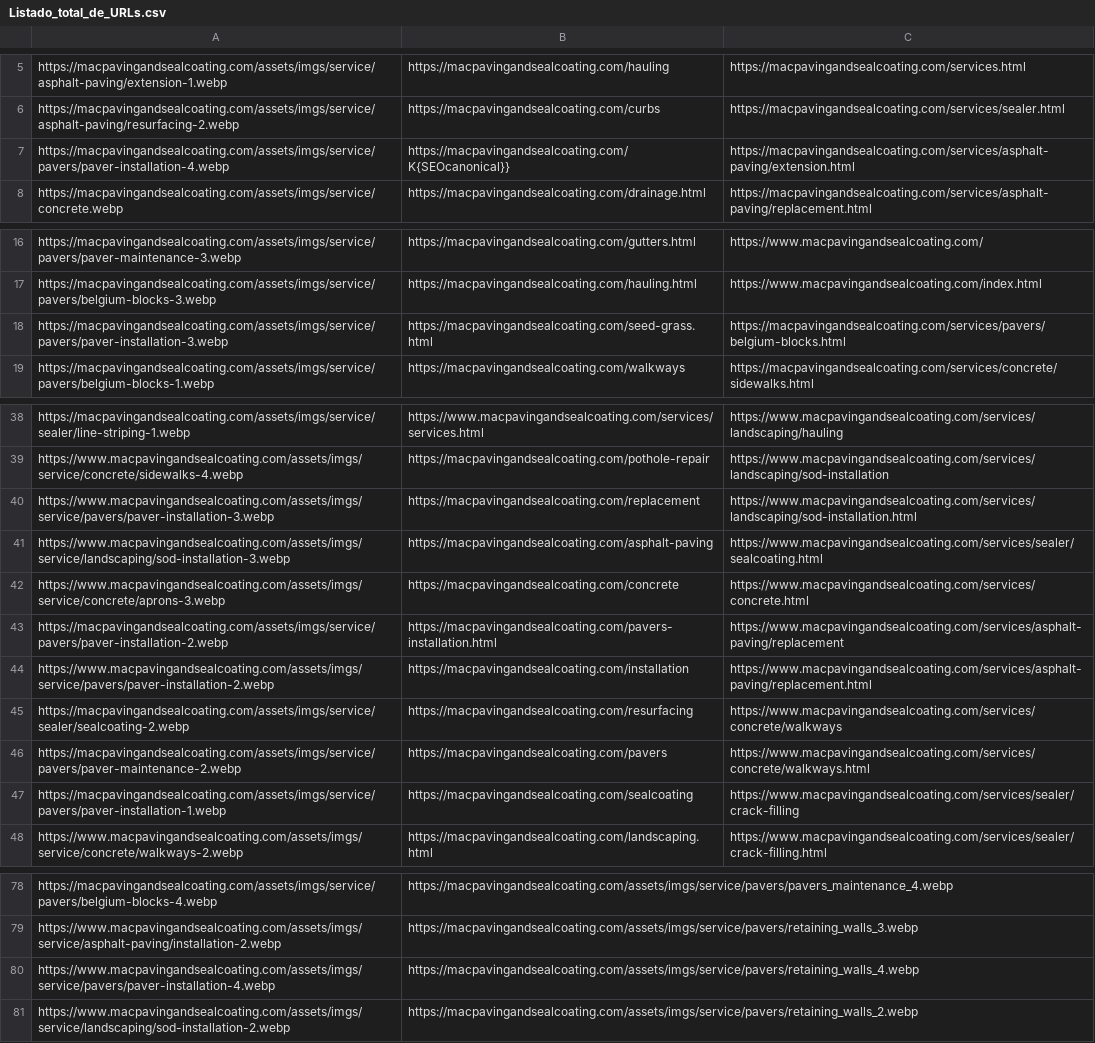
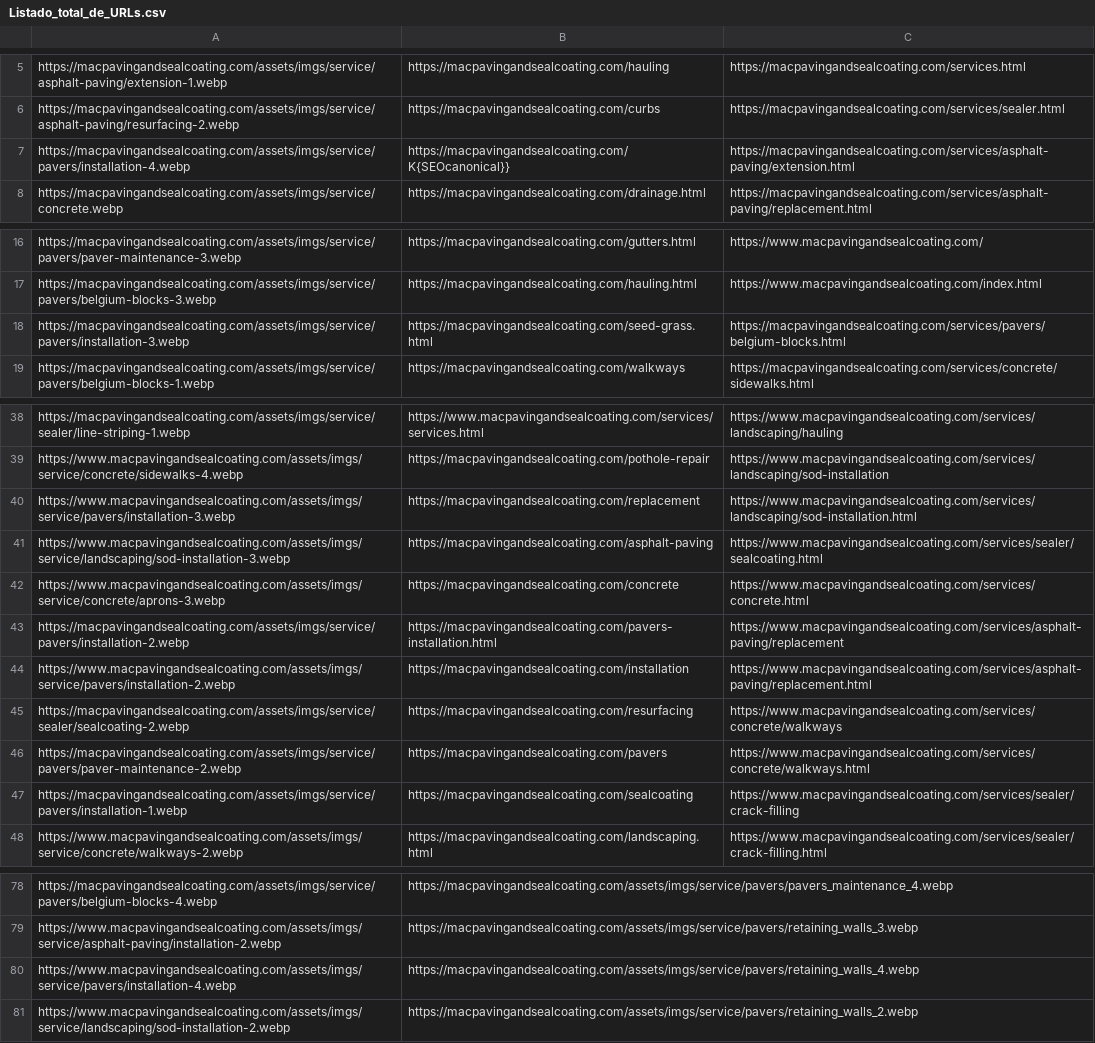
Before and after one commit to mtzdgtlab/MAC-Paving-and-Sealcoating-LLC-Site-2025, a CSV file: src/data/Listado_total_de_URLs.csv, drawn as a sheet; only a part is shown, gaps mark what is left out.

```diff
--- a/src/data/Listado_total_de_URLs.csv
+++ b/src/data/Listado_total_de_URLs.csv
@@ -6,3 +6,3 @@ https://macpavingandsealcoating.com/assets/imgs/service/asphalt-paving/extension
 https://macpavingandsealcoating.com/assets/imgs/service/asphalt-paving/resurfacing-2.webp,https://macpavingandsealcoating.com/curbs,https://macpavingandsealcoating.com/services/sealer.html
-https://macpavingandsealcoating.com/assets/imgs/service/pavers/paver-installation-4.webp,https://macpavingandsealcoating.com/K{SEOcanonical}},https://macpavingandsealcoating.com/services/asphalt-paving/extension.html
+https://macpavingandsealcoating.com/assets/imgs/service/pavers/installation-4.webp,https://macpavingandsealcoating.com/K{SEOcanonical}},https://macpavingandsealcoating.com/services/asphalt-paving/extension.html
 https://macpavingandsealcoating.com/assets/imgs/service/concrete.webp,https://macpavingandsealcoating.com/drainage.html,https://macpavingandsealcoating.com/services/asphalt-paving/replacement.html
@@ -17,3 +17,3 @@ https://macpavingandsealcoating.com/assets/imgs/service/pavers/paver-maintenance
 https://macpavingandsealcoating.com/assets/imgs/service/pavers/belgium-blocks-3.webp,https://macpavingandsealcoating.com/hauling.html,https://www.macpavingandsealcoating.com/index.html
-https://macpavingandsealcoating.com/assets/imgs/service/pavers/paver-installation-3.webp,https://macpavingandsealcoating.com/seed-grass.html,https://macpavingandsealcoating.com/services/pavers/belgium-blocks.html
+https://macpavingandsealcoating.com/assets/imgs/service/pavers/installation-3.webp,https://macpavingandsealcoating.com/seed-grass.html,https://macpavingandsealcoating.com/services/pavers/belgium-blocks.html
 https://macpavingandsealcoating.com/assets/imgs/service/pavers/belgium-blocks-1.webp,https://macpavingandsealcoating.com/walkways,https://macpavingandsealcoating.com/services/concrete/sidewalks.html
@@ -39,10 +39,10 @@ https://macpavingandsealcoating.com/assets/imgs/service/sealer/line-striping-1.w
 https://www.macpavingandsealcoating.com/assets/imgs/service/concrete/sidewalks-4.webp,https://macpavingandsealcoating.com/pothole-repair,https://www.macpavingandsealcoating.com/services/landscaping/sod-installation
-https://www.macpavingandsealcoating.com/assets/imgs/service/pavers/paver-installation-3.webp,https://macpavingandsealcoating.com/replacement,https://www.macpavingandsealcoating.com/services/landscaping/sod-installation.html
+https://www.macpavingandsealcoating.com/assets/imgs/service/pavers/installation-3.webp,https://macpavingandsealcoating.com/replacement,https://www.macpavingandsealcoating.com/services/landscaping/sod-installation.html
 https://www.macpavingandsealcoating.com/assets/imgs/service/landscaping/sod-installation-3.webp,https://macpavingandsealcoating.com/asphalt-paving,https://www.macpavingandsealcoating.com/services/sealer/sealcoating.html
 https://www.macpavingandsealcoating.com/assets/imgs/service/concrete/aprons-3.webp,https://macpavingandsealcoating.com/concrete,https://www.macpavingandsealcoating.com/services/concrete.html
-https://macpavingandsealcoating.com/assets/imgs/service/pavers/paver-installation-2.webp,https://macpavingandsealcoating.com/pavers-installation.html,https://www.macpavingandsealcoating.com/services/asphalt-paving/replacement
-https://www.macpavingandsealcoating.com/assets/imgs/service/pavers/paver-installation-2.webp,https://macpavingandsealcoating.com/installation,https://www.macpavingandsealcoating.com/services/asphalt-paving/replacement.html
+https://macpavingandsealcoating.com/assets/imgs/service/pavers/installation-2.webp,https://macpavingandsealcoating.com/pavers-installation.html,https://www.macpavingandsealcoating.com/services/asphalt-paving/replacement
+https://www.macpavingandsealcoating.com/assets/imgs/service/pavers/installation-2.webp,https://macpavingandsealcoating.com/installation,https://www.macpavingandsealcoating.com/services/asphalt-paving/replacement.html
 https://macpavingandsealcoating.com/assets/imgs/service/sealer/sealcoating-2.webp,https://macpavingandsealcoating.com/resurfacing,https://www.macpavingandsealcoating.com/services/concrete/walkways
 https://macpavingandsealcoating.com/assets/imgs/service/pavers/paver-maintenance-2.webp,https://macpavingandsealcoating.com/pavers,https://www.macpavingandsealcoating.com/services/concrete/walkways.html
-https://macpavingandsealcoating.com/assets/imgs/service/pavers/paver-installation-1.webp,https://macpavingandsealcoating.com/sealcoating,https://www.macpavingandsealcoating.com/services/sealer/crack-filling
+https://macpavingandsealcoating.com/assets/imgs/service/pavers/installation-1.webp,https://macpavingandsealcoating.com/sealcoating,https://www.macpavingandsealcoating.com/services/sealer/crack-filling
 https://www.macpavingandsealcoating.com/assets/imgs/service/concrete/walkways-2.webp,https://macpavingandsealcoating.com/landscaping.html,https://www.macpavingandsealcoating.com/services/sealer/crack-filling.html
@@ -79,3 +79,3 @@ https://macpavingandsealcoating.com/assets/imgs/service/pavers/belgium-blocks-4.
 https://www.macpavingandsealcoating.com/assets/imgs/service/asphalt-paving/installation-2.webp,https://macpavingandsealcoating.com/assets/imgs/service/pavers/retaining_walls_3.webp,
-https://www.macpavingandsealcoating.com/assets/imgs/service/pavers/paver-installation-4.webp,https://macpavingandsealcoating.com/assets/imgs/service/pavers/retaining_walls_4.webp,
+https://www.macpavingandsealcoating.com/assets/imgs/service/pavers/installation-4.webp,https://macpavingandsealcoating.com/assets/imgs/service/pavers/retaining_walls_4.webp,
 https://www.macpavingandsealcoating.com/assets/imgs/service/landscaping/sod-installation-2.webp,https://macpavingandsealcoating.com/assets/imgs/service/pavers/retaining_walls_2.webp,
```
Also changed, not shown: src/data/BaseDeDatos.csv, src/data/Listado_total_de_URLs_ISSUES.csv, 35 other files.
